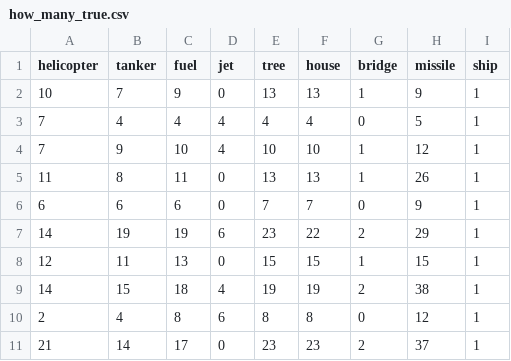
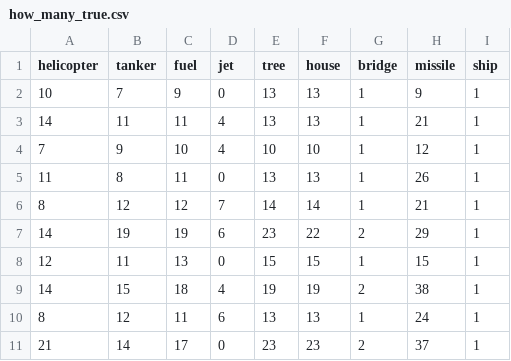
Before and after one commit to eyujis/RiverraidEpisodeTracker, a CSV file: src/main/python/how_many_true.csv, drawn as a sheet; removed rows and columns are numbered as before the commit, all else as after; the diff names each change by its address in the sheet, - before the commit and + after, or states it on an @@ line.

```diff
--- a/src/main/python/how_many_true.csv
+++ b/src/main/python/how_many_true.csv
-row 3: 7 | 4 | 4 | 4 | 4 | 4 | 0 | 5 | 1
+row 3: 14 | 11 | 11 | 4 | 13 | 13 | 1 | 21 | 1
-row 6: 6 | 6 | 6 | 0 | 7 | 7 | 0 | 9 | 1
+row 6: 8 | 12 | 12 | 7 | 14 | 14 | 1 | 21 | 1
-row 10: 2 | 4 | 8 | 6 | 8 | 8 | 0 | 12 | 1
+row 10: 8 | 12 | 11 | 6 | 13 | 13 | 1 | 24 | 1
```
Also changed, not shown: src/main/python/how_many.csv, src/main/python/which_destroyed.csv, 4 other files.
